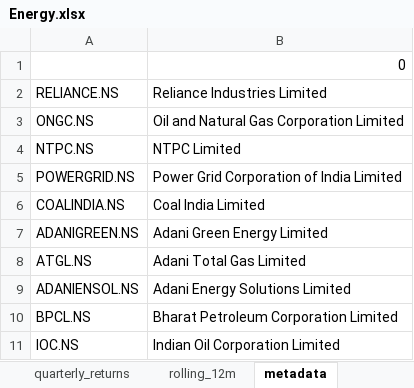
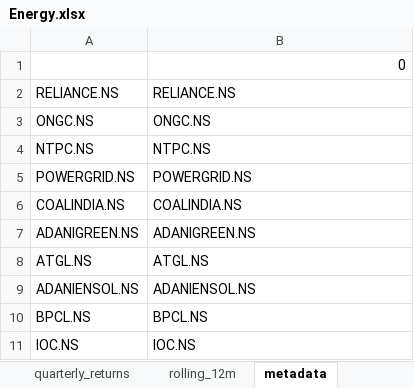
Before and after one commit to rahulshirke7951/stock-sector-dashboard, an Excel workbook: dashboards/Energy.xlsx, sheet metadata, drawn as a sheet; values as stored, in another font and other column widths than the file's, no borders; the diff names each change by its address in the sheet, - before the commit and + after, or states it on an @@ line.

```diff
--- a/dashboards/Energy.xlsx (sheet metadata)
+++ b/dashboards/Energy.xlsx (sheet metadata)
-B2: Reliance Industries Limited
+B2: RELIANCE.NS
-B3: Oil and Natural Gas Corporation Limited
+B3: ONGC.NS
-B4: NTPC Limited
+B4: NTPC.NS
-B5: Power Grid Corporation of India Limited
+B5: POWERGRID.NS
-B6: Coal India Limited
+B6: COALINDIA.NS
-B7: Adani Green Energy Limited
+B7: ADANIGREEN.NS
-B8: Adani Total Gas Limited
+B8: ATGL.NS
-B9: Adani Energy Solutions Limited
+B9: ADANIENSOL.NS
-B10: Bharat Petroleum Corporation Limited
+B10: BPCL.NS
-B11: Indian Oil Corporation Limited
+B11: IOC.NS
```
Also changed, not shown: sheet prices, sheet rolling_12m, sheet monthly_returns, sheet quarterly_returns, dashboards/Automobile.xlsx, dashboards/Banking.xlsx, 7 other files.
